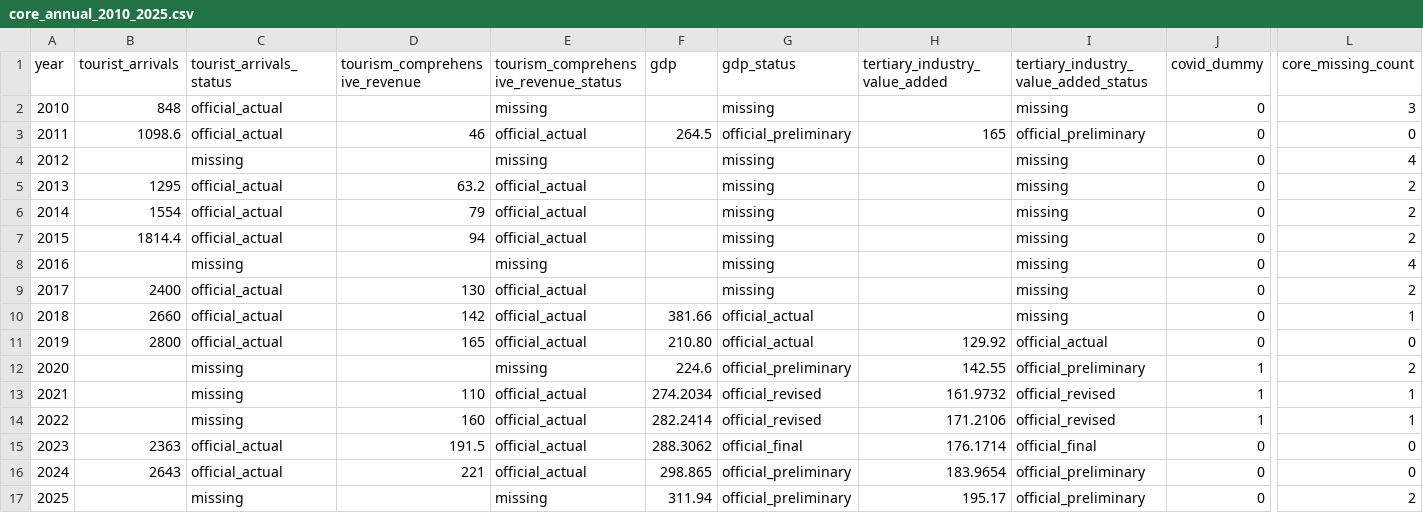
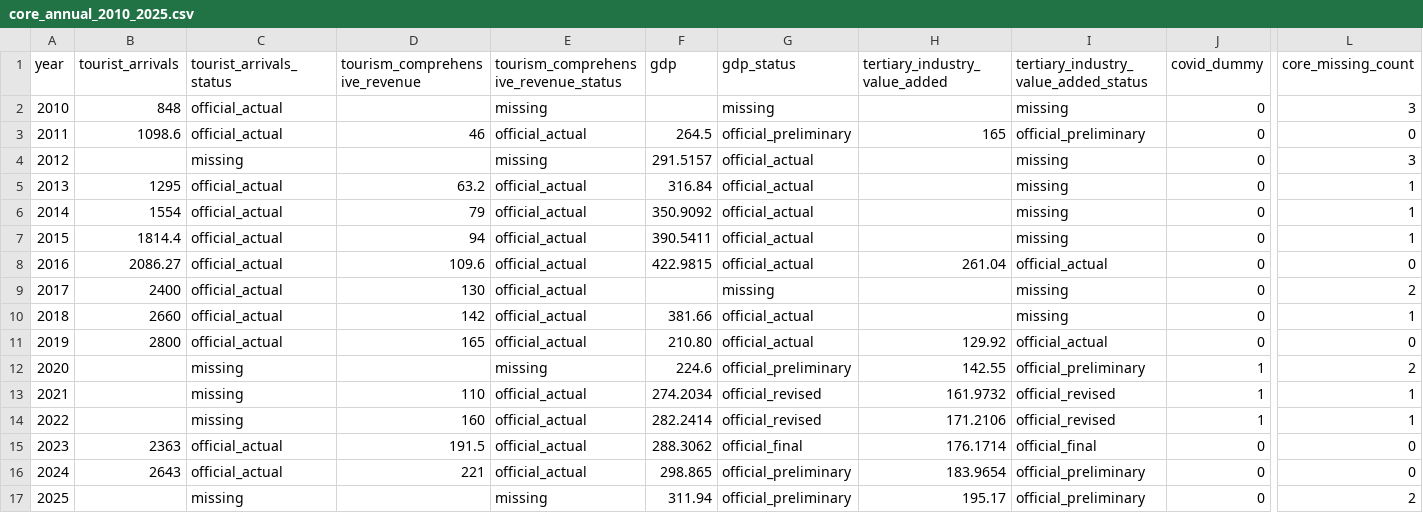
Before and after one commit to fengmian-coder/2026MMC, a CSV file: data/processed/core_annual_2010_2025.csv, drawn as a sheet; only a part is shown, gaps mark what is left out; the diff names each change by its address in the sheet, - before the commit and + after, or states it on an @@ line.

```diff
--- a/data/processed/core_annual_2010_2025.csv
+++ b/data/processed/core_annual_2010_2025.csv
-F4 (gdp): (empty)
+F4 (gdp): 291.5157
-G4:G8 (gdp_status): missing
+G4:G8 (gdp_status): official_actual
-L4 (core_missing_count): 4
+L4 (core_missing_count): 3
-F5 (gdp): (empty)
+F5 (gdp): 316.84
-L5:L7 (core_missing_count): 2
+L5:L7 (core_missing_count): 1
-F6 (gdp): (empty)
+F6 (gdp): 350.9092
-F7 (gdp): (empty)
+F7 (gdp): 390.5411
-B8 (tourist_arrivals): (empty)
+B8 (tourist_arrivals): 2086.27
-C8 (tourist_arrivals_status): missing
+C8 (tourist_arrivals_status): official_actual
-D8 (tourism_comprehensive_revenue): (empty)
+D8 (tourism_comprehensive_revenue): 109.6
-E8: missing
+E8: official_actual
-F8 (gdp): (empty)
+F8 (gdp): 422.9815
-H8 (tertiary_industry_value_added): (empty)
+H8 (tertiary_industry_value_added): 261.04
-I8: missing
+I8: official_actual
-L8 (core_missing_count): 4
+L8 (core_missing_count): 0
```
Also changed, not shown: data/processed/modeling_features_annual_2010_2025.csv, data/raw/auxiliary_indicator_ledger.csv, 1 other file.
